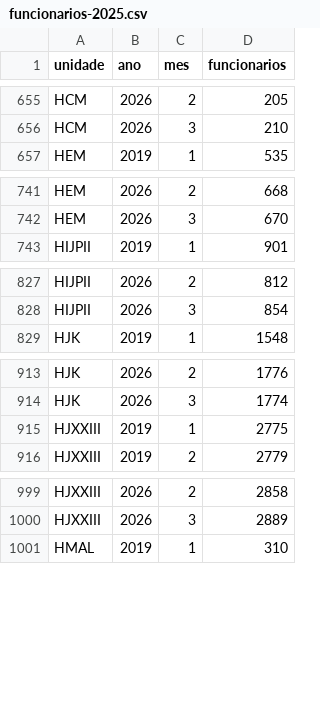
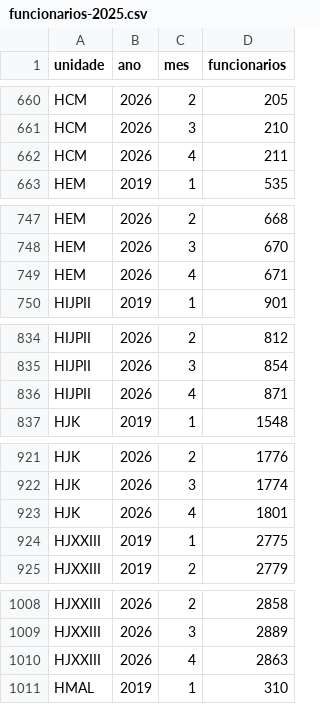
Before and after one commit to transparencia-mg/funcionarios-fhemig, a CSV file: dataset/data/funcionarios-2025.csv, drawn as a sheet; only a part is shown, gaps mark what is left out; the diff covers the shown part only; the diff names each change by its address in the sheet, - before the commit and + after, or states it on an @@ line.

```diff
--- a/dataset/data/funcionarios-2025.csv
+++ b/dataset/data/funcionarios-2025.csv
+row 662: HCM | 2026 | 4 | 211
+row 749: HEM | 2026 | 4 | 671
+row 836: HIJPII | 2026 | 4 | 871
+row 923: HJK | 2026 | 4 | 1801
+row 1010: HJXXIII | 2026 | 4 | 2863
```
Also changed, not shown: 11 added rows elsewhere in this file.
